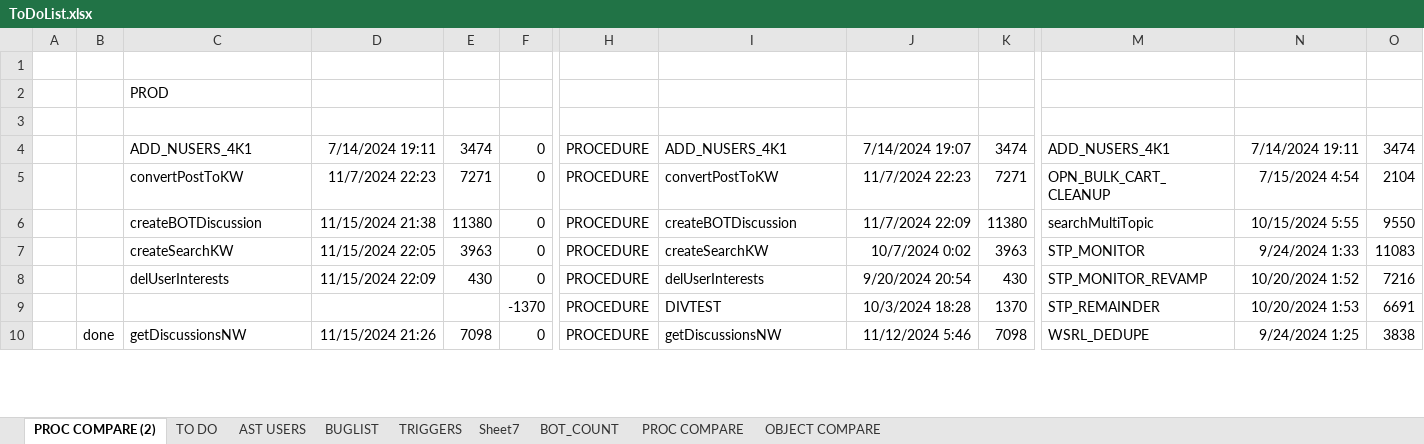
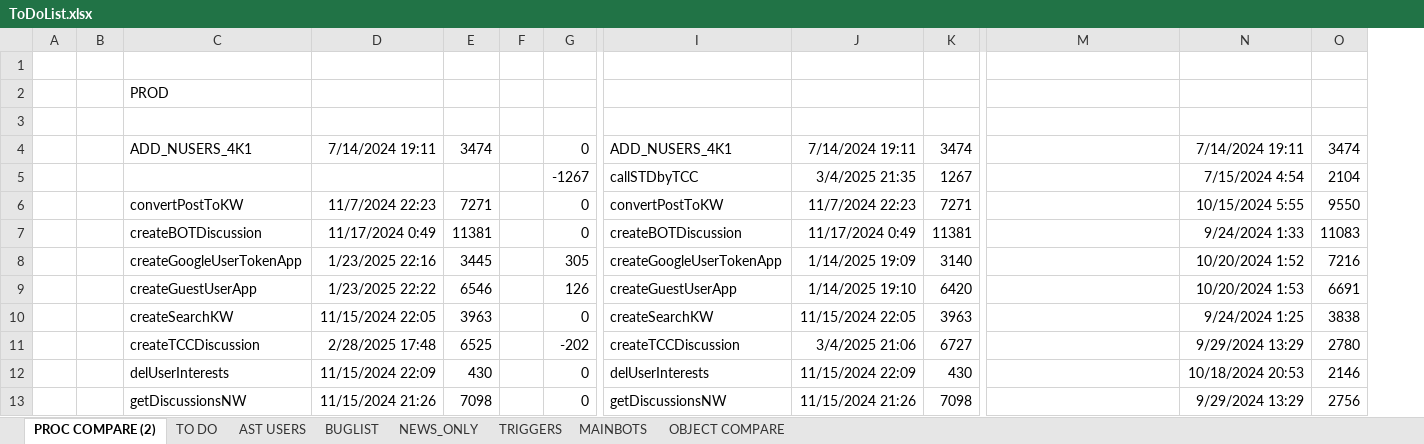
Before and after one commit to ASTAMBE/opnt, an Excel workbook: OPNT Docs/ToDoList.xlsx, sheet PROC COMPARE (2), drawn as a sheet; only a part is shown, gaps mark what is left out; values as stored, in another font and other column widths than the file's, no borders; removed rows and columns are numbered as before the commit, all else as after; rows hold the shown columns only; the diff covers the shown part only; the diff names each change by its address in the sheet, - before the commit and + after, or states it on an @@ line.

```diff
--- a/OPNT Docs/ToDoList.xlsx (sheet PROC COMPARE (2))
+++ b/OPNT Docs/ToDoList.xlsx (sheet PROC COMPARE (2))
-sheet tab: BOT_COUNT
+sheet tab: MAINBOTS
-sheet tab: Sheet7
-sheet tab: PROC COMPARE
+sheet tab: NEWS_ONLY
+column F, empty
-column H, rows 4-8: all PROCEDURE; row 10: PROCEDURE
-J4: 7/14/2024 19:07
+J4: 7/14/2024 19:11
-M4: ADD_NUSERS_4K1
+M4: (empty)
+row 5:  |  |  |  |  |  | -1267 | callSTDbyTCC | 3/4/2025 21:35 | 1267 |  | 7/15/2024 4:54 | 2104
-M6: OPN_BULK_CART_CLEANUP
+M6: (empty)
-N6: 7/15/2024 4:54
+N6: 10/15/2024 5:55
-O6: 2104
+O6: 9550
-D7: 11/15/2024 21:38
+D7: 11/17/2024 0:49
-E7: 11380
+E7: 11381
-J7: 11/7/2024 22:09
+J7: 11/17/2024 0:49
-K7: 11380
+K7: 11381
-M7: searchMultiTopic
+M7: (empty)
-N7: 10/15/2024 5:55
+N7: 9/24/2024 1:33
-O7: 9550
+O7: 11083
+row 8:  |  | createGoogleUserTokenApp | 1/23/2025 22:16 | 3445 |  | 305 | createGoogleUserTokenApp | 1/14/2025 19:09 | 3140 |  | 10/20/2024 1:52 | 7216
+row 9:  |  | createGuestUserApp | 1/23/2025 22:22 | 6546 |  | 126 | createGuestUserApp | 1/14/2025 19:10 | 6420 |  | 10/20/2024 1:53 | 6691
-J10: 10/7/2024 0:02
+J10: 11/15/2024 22:05
-M10: STP_MONITOR
+M10: (empty)
-N10: 9/24/2024 1:33
+N10: 9/24/2024 1:25
-O10: 11083
+O10: 3838
+row 11:  |  | createTCCDiscussion | 2/28/2025 17:48 | 6525 |  | -202 | createTCCDiscussion | 3/4/2025 21:06 | 6727 |  | 9/29/2024 13:29 | 2780
-J12: 9/20/2024 20:54
+J12: 11/15/2024 22:09
-M12: STP_MONITOR_REVAMP
+M12: (empty)
-N12: 10/20/2024 1:52
+N12: 10/18/2024 20:53
-O12: 7216
+O12: 2146
-row 9:  |  |  |  |  | -1370 | PROCEDURE | DIVTEST | 10/3/2024 18:28 | 1370 | STP_REMAINDER | 10/20/2024 1:53 | 6691
-B13: done
+B13: (empty)
-J13: 11/12/2024 5:46
+J13: 11/15/2024 21:26
-M13: WSRL_DEDUPE
+M13: (empty)
-N13: 9/24/2024 1:25
+N13: 9/29/2024 13:29
-O13: 3838
+O13: 2756
```
Also changed, not shown: 7 added rows, 6 removed rows and 43 edited cells elsewhere in this sheet, sheet MAINBOTS, formulas that keep their value, 7 other files.
